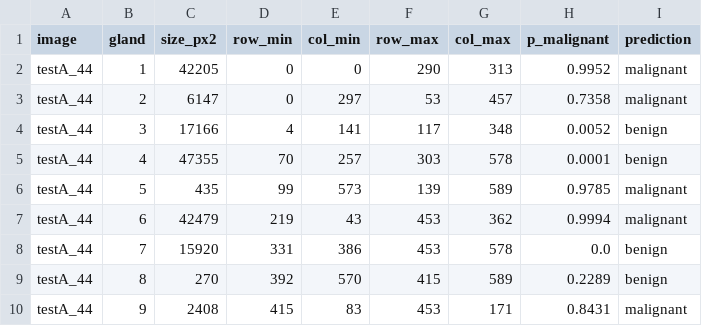
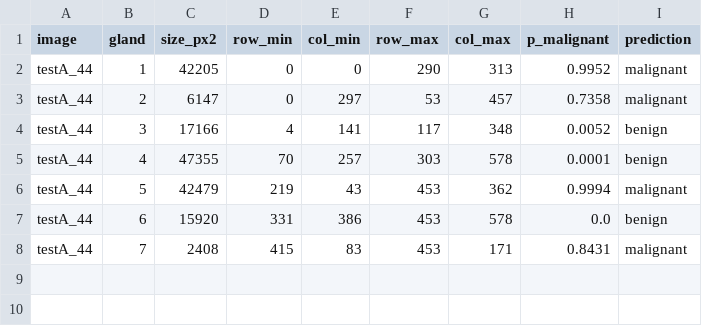
Before and after one commit to tiagoherrador/glandnet-gland-segmentation, a CSV file: results/examples/testA_44_glands.csv, drawn as a sheet.

```diff
--- a/results/examples/testA_44_glands.csv
+++ b/results/examples/testA_44_glands.csv
@@ -5,6 +5,4 @@ testA_44,3,17166,4,141,117,348,0.0052,benign
 testA_44,4,47355,70,257,303,578,0.0001,benign
-testA_44,5,435,99,573,139,589,0.9785,malignant
-testA_44,6,42479,219,43,453,362,0.9994,malignant
-testA_44,7,15920,331,386,453,578,0.0,benign
-testA_44,8,270,392,570,415,589,0.2289,benign
-testA_44,9,2408,415,83,453,171,0.8431,malignant
+testA_44,5,42479,219,43,453,362,0.9994,malignant
+testA_44,6,15920,331,386,453,578,0.0,benign
+testA_44,7,2408,415,83,453,171,0.8431,malignant
```
Also changed, not shown: results/examples/summary.csv, results/examples/testA_59_glands.csv, 24 other files.
